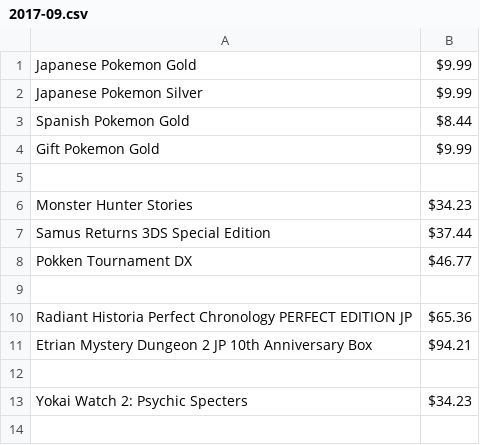
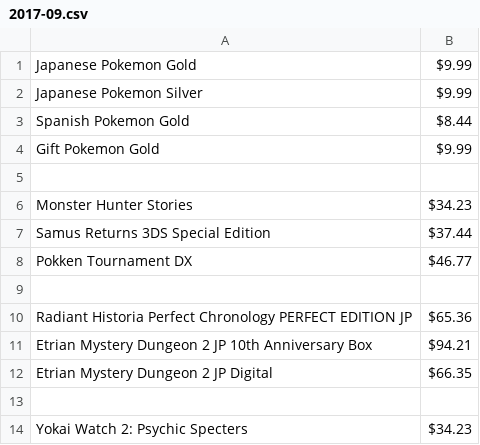
Before and after one commit to miserablepoorandbroke/VideoGamesMakeMeBroke, a CSV file: 2017-09.csv, drawn as a sheet; the diff names each change by its address in the sheet, - before the commit and + after, or states it on an @@ line.

Commit message:
Update 2017-09.csv

```diff
--- a/2017-09.csv
+++ b/2017-09.csv
+row 12: Etrian Mystery Dungeon 2 JP Digital | $66.35
```
